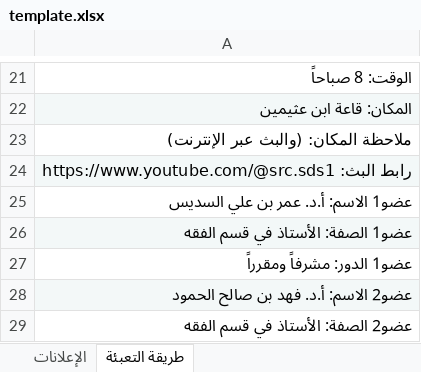
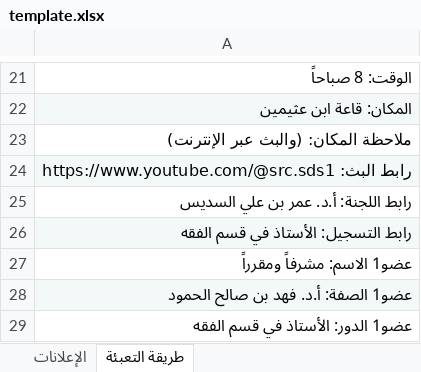
Before and after one commit to lklk3643/github.io, an Excel workbook: assets/templates/template.xlsx, sheet طريقة التعبئة, drawn as a sheet; only a part is shown, gaps mark what is left out; values as stored, in another font and other column widths than the file's, no borders; the diff covers the shown part only; the diff names each change by its address in the sheet, - before the commit and + after, or states it on an @@ line.

```diff
--- a/assets/templates/template.xlsx (sheet طريقة التعبئة)
+++ b/assets/templates/template.xlsx (sheet طريقة التعبئة)
-A25: عضو1 الاسم: أ.د. عمر بن علي السديس
+A25: رابط اللجنة: أ.د. عمر بن علي السديس
-A26: عضو1 الصفة: الأستاذ في قسم الفقه
+A26: رابط التسجيل: الأستاذ في قسم الفقه
-A27: عضو1 الدور: مشرفاً ومقرراً
+A27: عضو1 الاسم: مشرفاً ومقرراً
-A28: عضو2 الاسم: أ.د. فهد بن صالح الحمود
+A28: عضو1 الصفة: أ.د. فهد بن صالح الحمود
-A29: عضو2 الصفة: الأستاذ في قسم الفقه
+A29: عضو1 الدور: الأستاذ في قسم الفقه
```
Also changed, not shown: 5 edited cells elsewhere in this sheet, sheet الإعلانات, 7 other files.
